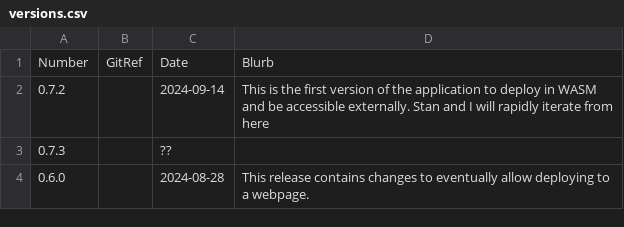
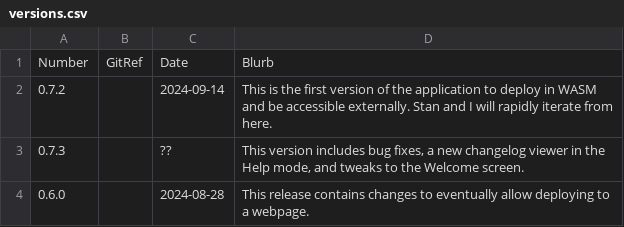
Before and after one commit to Matthew-McRaven/Pepp, a CSV file: data/changelog/versions.csv, drawn as a sheet.

```diff
--- a/data/changelog/versions.csv
+++ b/data/changelog/versions.csv
@@ -1,4 +1,4 @@
 Number,GitRef,Date,Blurb
-0.7.2,,2024-09-14,This is the first version of the application to deploy in WASM and be accessible externally. Stan and I will rapidly iterate from here
-0.7.3,,??,
+0.7.2,,2024-09-14,This is the first version of the application to deploy in WASM and be accessible externally. Stan and I will rapidly iterate from here.
+0.7.3,,??,"This version includes bug fixes, a new changelog viewer in the Help mode, and tweaks to the Welcome screen."
 0.6.0,,2024-08-28,This release contains changes to eventually allow deploying to a webpage.
```
Also changed, not shown: data/changelog/changes.csv, 4 other files.
